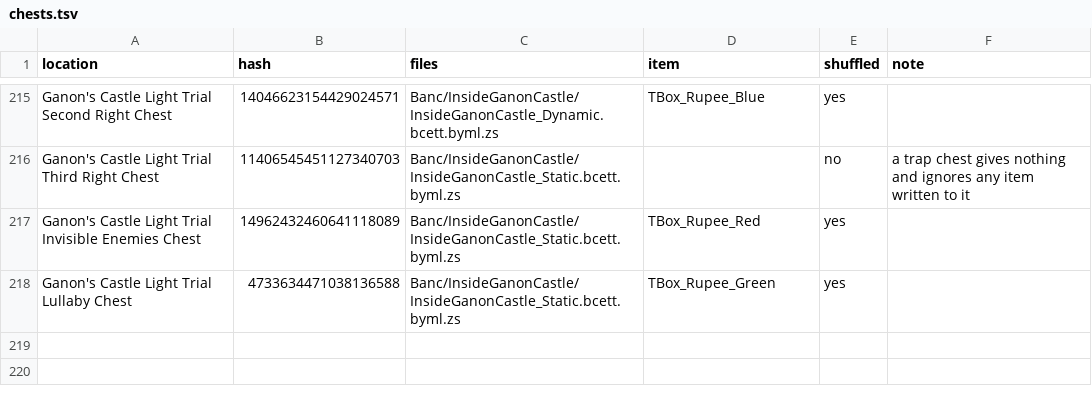
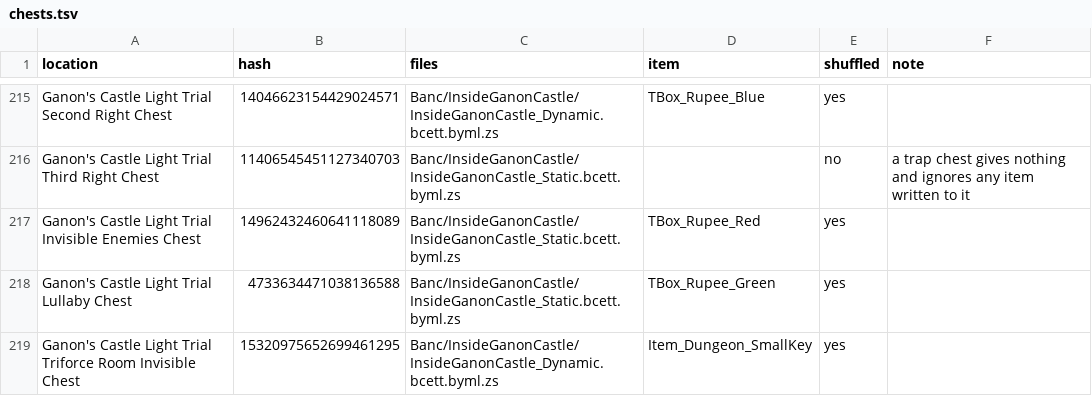
Before and after one commit to Kaepora-HQ/kaepora, a TSV file: remake/chests.tsv, drawn as a sheet; only a part is shown, gaps mark what is left out.

Commit message:
feat: shuffle the Ganon's Castle key chest with its lock
The castle has one small key and one lock. The key lies in an invisible
chest (hash 15320975652699461295) in the Light Trial's Lullaby room,
across from the Lullaby chest, before the lock on the door to the
boulder room (read from the data). It opens without the Lens, gives the
small key, and the key opens that door (seen by the owner, 2026-11-18,
from a save of the complete game with the chest's record reset, where it
stood at load). SoH has no chest there, so it gets a location of its
own, Ganon's Castle Light Trial Triforce Room Invisible Chest, that asks
for nothing past the room's way in.

Until now the logic counted every castle lock as open, since the key
always lay before its lock. Once the key can lie in any castle chest,
that would strand a player: with the key in the tower's boss key chest,
the logic sends him up a tower that stands behind the lock. So the lock
asks for the castle's one key on both its sides, and SmallKeys no longer
counts the castle as open. The door between the Light Trial's first room
and the Lullaby room had a lock on the N64. The remake has none there:
the castle's one chain lock stands between rooms 13 and 14 (read from
the data). Instead the first room keeps its doors shut until its four
invisible enemies die, and the sword killed all four without the Lens
(seen by the owner, 2026-11-18). That door, and the way back from the
first room to the hall, now ask for the kills. A test checks that the
tower is out of reach without the key.

The key-order search that walks this commit's compiled rules per age
(spikes/remaining-chests/key-search/compiled/runa) puts the castle's one
key in each of its 12 shuffled chests: the rules accept 11 placements,
and none strands a player. With the lock counted open as before, 1 of 12
strands one. With the boss key placed too, as the fill places both, the
rules accept 121 of 132 and none strands; with the lock counted open, 11
of 132 strand.

The shuffle holds 173 chests at 169 locations. The fixed seed's stored
spoiler log and plan are regenerated.

```diff
--- a/remake/chests.tsv
+++ b/remake/chests.tsv
@@ -218 +218,2 @@ Ganon's Castle Light Trial Invisible Enemies Chest	14962432460641118089	Banc/Ins
 Ganon's Castle Light Trial Lullaby Chest	4733634471038136588	Banc/InsideGanonCastle/InsideGanonCastle_Static.bcett.byml.zs	TBox_Rupee_Green	yes	
+Ganon's Castle Light Trial Triforce Room Invisible Chest	15320975652699461295	Banc/InsideGanonCastle/InsideGanonCastle_Dynamic.bcett.byml.zs	Item_Dungeon_SmallKey	yes	
```
Also changed, not shown: remake/items.tsv, 7 other files.
